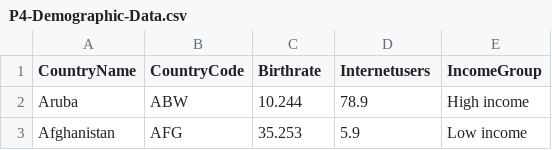
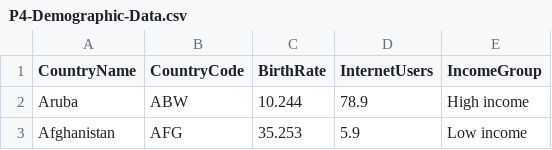
Before and after one commit to theflamio/PythonDataScienceMachineLearning_A-Z, a CSV file: P4-Demographic-Data.csv, drawn as a sheet; only a part is shown.

```diff
--- a/P4-Demographic-Data.csv
+++ b/P4-Demographic-Data.csv
@@ -1,2 +1,2 @@
-CountryName,CountryCode,Birthrate,Internetusers,IncomeGroup
+CountryName,CountryCode,BirthRate,InternetUsers,IncomeGroup
 Aruba,ABW,10.244,78.9,High income
```
Also changed, not shown: 2 other files.
